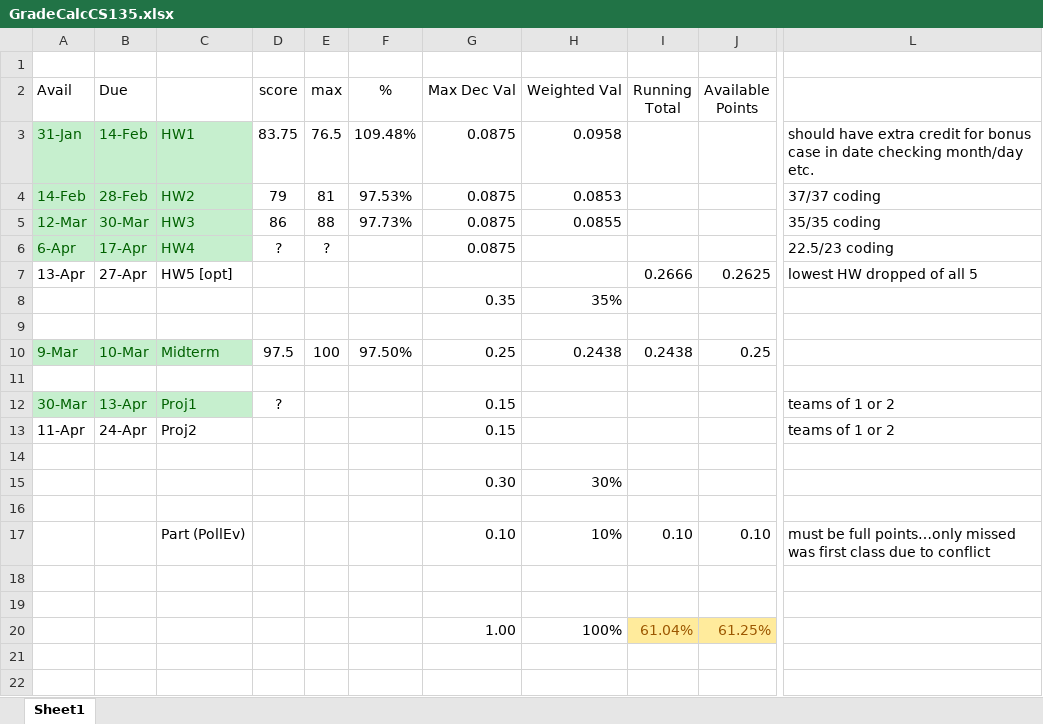
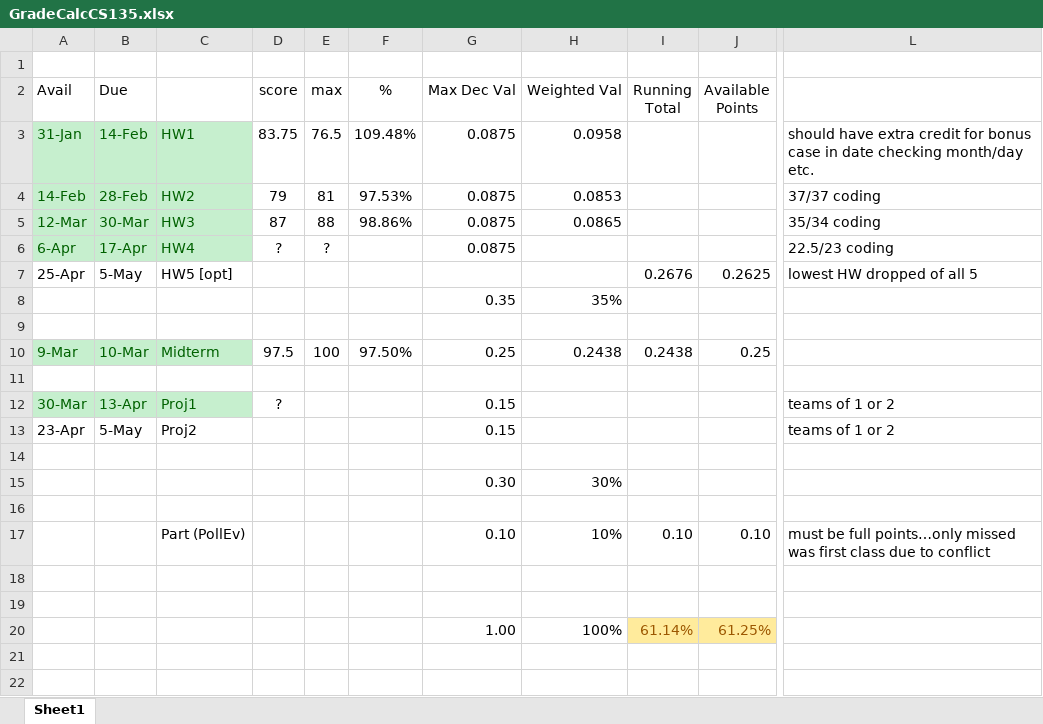
Before and after one commit to rockett-m/CS0135, an Excel workbook: GradeCalcCS135.xlsx, sheet Sheet1, drawn as a sheet; only a part is shown, gaps mark what is left out; values as stored, in another font and other column widths than the file's, no borders; the diff names each change by its address in the sheet, - before the commit and + after, or states it on an @@ line.

Commit message:
idf score working

```diff
--- a/GradeCalcCS135.xlsx (sheet Sheet1)
+++ b/GradeCalcCS135.xlsx (sheet Sheet1)
-D5 (score): 86
+D5 (score): 87
-F5 (%): 97.73%
+F5 (%): 98.86%
-H5 (Weighted Val): 0.0855
+H5 (Weighted Val): 0.0865
-L5: 35/35 coding
+L5: 35/34 coding
-A7 (Avail): 13-Apr
+A7 (Avail): 25-Apr
-B7 (Due): 27-Apr
+B7 (Due): 5-May
-I7 (Running Total): 0.2666
+I7 (Running Total): 0.2676
-A13 (Avail): 11-Apr
+A13 (Avail): 23-Apr
-B13 (Due): 24-Apr
+B13 (Due): 5-May
-I20 (Running Total): 61.04%
+I20 (Running Total): 61.14%
```
Also changed, not shown: 2 other files.
